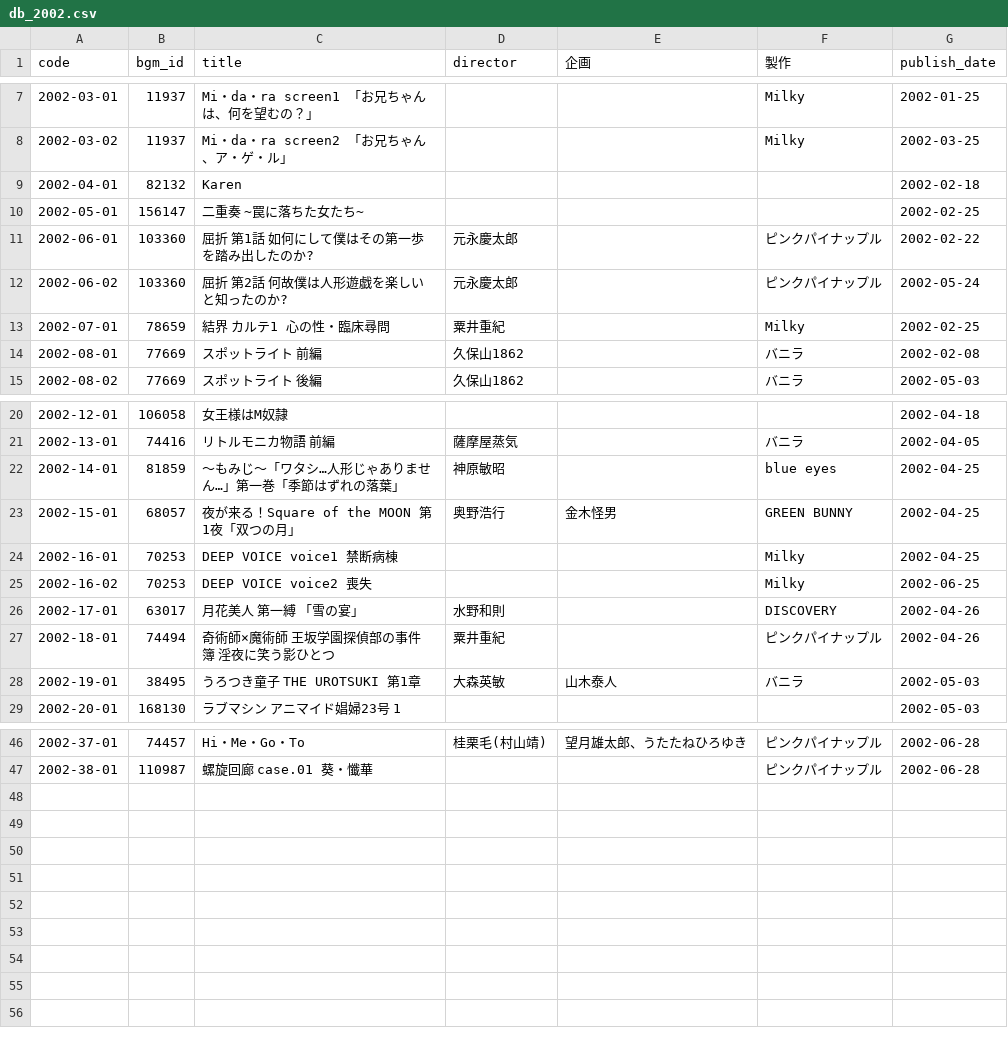
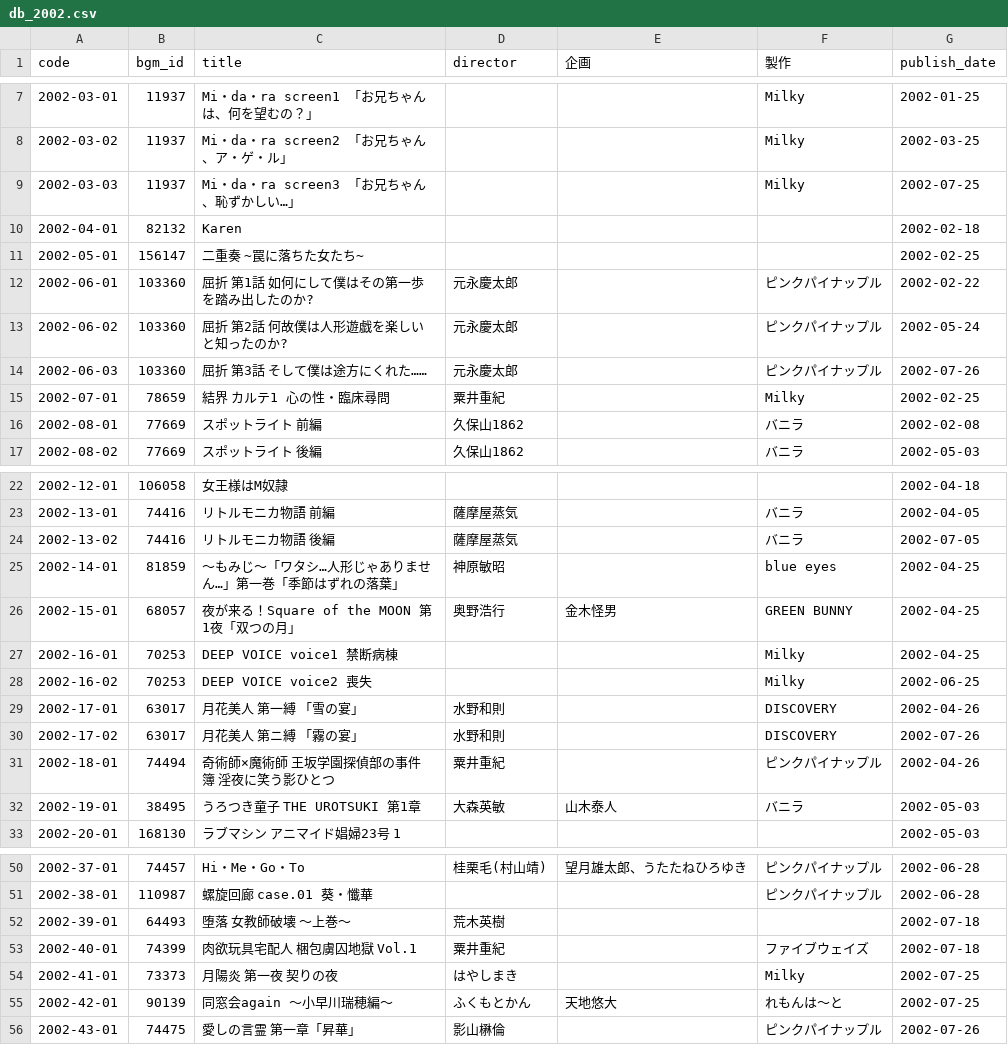
Before and after one commit to gsxhnd/jaha_data, a CSV file: db_2002.csv, drawn as a sheet; only a part is shown, gaps mark what is left out.

```diff
--- a/db_2002.csv
+++ b/db_2002.csv
@@ -8,2 +8,3 @@ code,bgm_id,title,director,企画,製作,publish_date
 2002-03-02,11937,Mi・da・ra screen2 「お兄ちゃん、ア・ゲ・ル」,,,Milky,2002-03-25
+2002-03-03,11937,Mi・da・ra screen3 「お兄ちゃん、恥ずかしい…」,,,Milky,2002-07-25
 2002-04-01,82132,Karen,,,,2002-02-18
@@ -12,2 +13,3 @@ code,bgm_id,title,director,企画,製作,publish_date
 2002-06-02,103360,屈折 第2話 何故僕は人形遊戯を楽しいと知ったのか?,元永慶太郎,,ピンクパイナップル,2002-05-24
+2002-06-03,103360,屈折 第3話 そして僕は途方にくれた……,元永慶太郎,,ピンクパイナップル,2002-07-26
 2002-07-01,78659,結界 カルテ1 心の性・臨床尋問,粟井重紀,,Milky,2002-02-25
@@ -21,2 +23,3 @@ code,bgm_id,title,director,企画,製作,publish_date
 2002-13-01,74416,リトルモニカ物語 前編,薩摩屋蒸気,,バニラ,2002-04-05
+2002-13-02,74416,リトルモニカ物語 後編,薩摩屋蒸気,,バニラ,2002-07-05
 2002-14-01,81859,～もみじ～「ワタシ…人形じゃありません…」第一巻「季節はずれの落葉」,神原敏昭,,blue eyes,2002-04-25
@@ -26,2 +29,3 @@ code,bgm_id,title,director,企画,製作,publish_date
 2002-17-01,63017,月花美人 第一縛 「雪の宴」,水野和則,,DISCOVERY,2002-04-26
+2002-17-02,63017,月花美人 第ニ縛 「霧の宴」,水野和則,,DISCOVERY,2002-07-26
 2002-18-01,74494,奇術師×魔術師 王坂学園探偵部の事件簿 淫夜に笑う影ひとつ,粟井重紀,,ピンクパイナップル,2002-04-26
@@ -47 +51,6 @@ code,bgm_id,title,director,企画,製作,publish_date
 2002-38-01,110987,螺旋回廊 case.01 葵・懺華,,,ピンクパイナップル,2002-06-28
+2002-39-01,64493,堕落 女教師破壊 ～上巻～,荒木英樹,,,2002-07-18
+2002-40-01,74399,肉欲玩具宅配人 梱包虜囚地獄 Vol.1,粟井重紀,,ファイブウェイズ,2002-07-18
+2002-41-01,73373,月陽炎 第一夜 契りの夜,はやしまき,,Milky,2002-07-25
+2002-42-01,90139,同窓会again ～小早川瑞穂編～,ふくもとかん,天地悠大,れもんは～と,2002-07-25
+2002-43-01,74475,愛しの言霊 第一章「昇華」,影山楙倫,,ピンクパイナップル,2002-07-26
```
Also changed, not shown: db_2001.csv.
